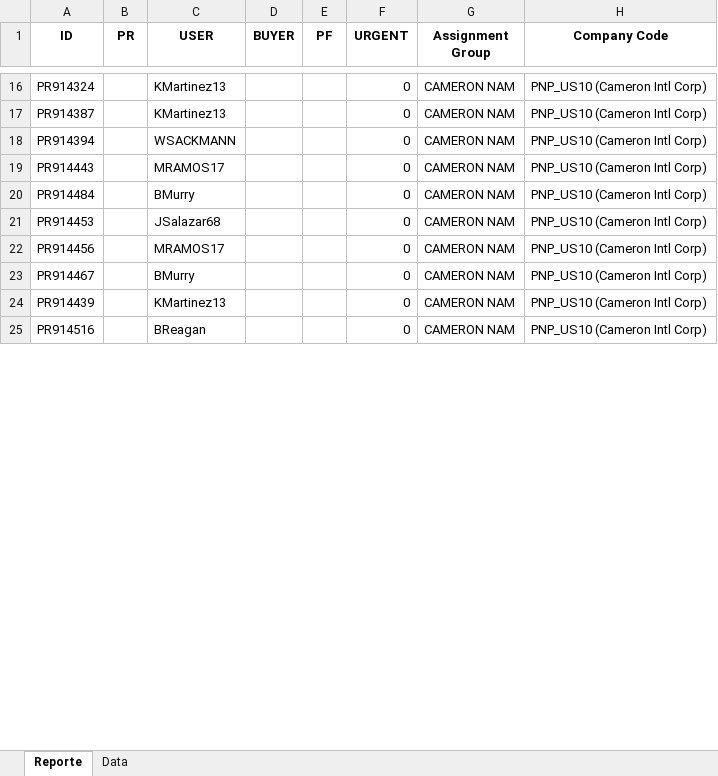
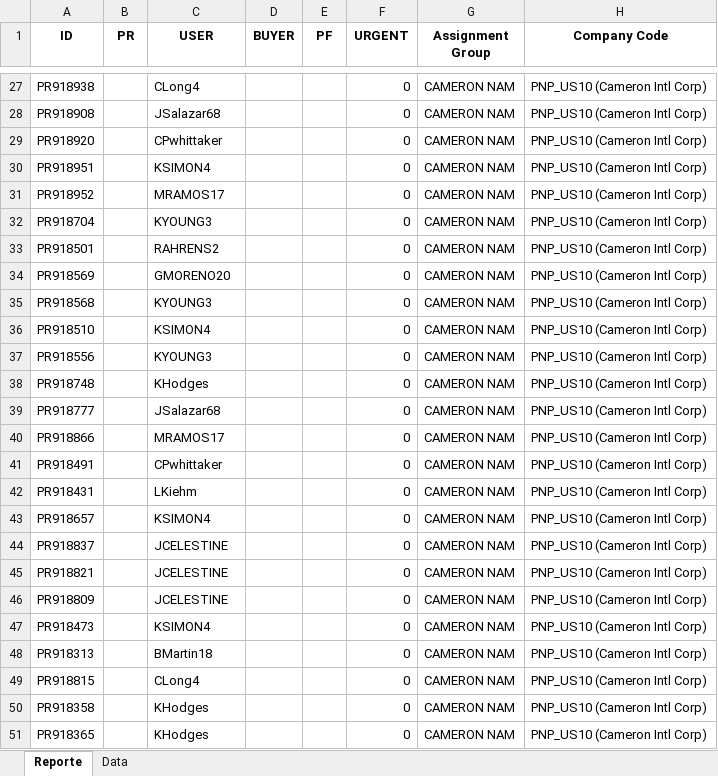
Before and after one commit to juanqp1404/Proyecto-Lider, an Excel workbook: data/Resultado.xlsx, sheet Reporte, drawn as a sheet; only a part is shown, gaps mark what is left out; values as stored, in another font and other column widths than the file's, no borders; addresses are those after the commit; the diff covers the shown part only; the diff names each change by its address in the sheet, - before the commit and + after, or states it on an @@ line.

```diff
--- a/data/Resultado.xlsx (sheet Reporte)
+++ b/data/Resultado.xlsx (sheet Reporte)
-A27 (ID): PR914324
+A27 (ID): PR918938
-C27 (USER): KMartinez13
+C27 (USER): CLong4
+row 28: PR918908 |  | JSalazar68 |  |  | 0 | CAMERON NAM | PNP_US10 (Cameron Intl Corp)
-A29 (ID): PR914387
+A29 (ID): PR918920
-C29 (USER): KMartinez13
+C29 (USER): CPwhittaker
-A30 (ID): PR914394
+A30 (ID): PR918951
-C30 (USER): WSACKMANN
+C30 (USER): KSIMON4
-A31 (ID): PR914443
+A31 (ID): PR918952
-A32 (ID): PR914484
+A32 (ID): PR918704
-C32 (USER): BMurry
+C32 (USER): KYOUNG3
+row 33: PR918501 |  | RAHRENS2 |  |  | 0 | CAMERON NAM | PNP_US10 (Cameron Intl Corp)
+row 34: PR918569 |  | GMORENO20 |  |  | 0 | CAMERON NAM | PNP_US10 (Cameron Intl Corp)
+row 35: PR918568 |  | KYOUNG3 |  |  | 0 | CAMERON NAM | PNP_US10 (Cameron Intl Corp)
+row 36: PR918510 |  | KSIMON4 |  |  | 0 | CAMERON NAM | PNP_US10 (Cameron Intl Corp)
+row 37: PR918556 |  | KYOUNG3 |  |  | 0 | CAMERON NAM | PNP_US10 (Cameron Intl Corp)
+row 38: PR918748 |  | KHodges |  |  | 0 | CAMERON NAM | PNP_US10 (Cameron Intl Corp)
-A39 (ID): PR914453
+A39 (ID): PR918777
-A40 (ID): PR914456
+A40 (ID): PR918866
+row 41: PR918491 |  | CPwhittaker |  |  | 0 | CAMERON NAM | PNP_US10 (Cameron Intl Corp)
+row 42: PR918431 |  | LKiehm |  |  | 0 | CAMERON NAM | PNP_US10 (Cameron Intl Corp)
-A43 (ID): PR914467
+A43 (ID): PR918657
-C43 (USER): BMurry
+C43 (USER): KSIMON4
+row 44: PR918837 |  | JCELESTINE |  |  | 0 | CAMERON NAM | PNP_US10 (Cameron Intl Corp)
+row 45: PR918821 |  | JCELESTINE |  |  | 0 | CAMERON NAM | PNP_US10 (Cameron Intl Corp)
+row 46: PR918809 |  | JCELESTINE |  |  | 0 | CAMERON NAM | PNP_US10 (Cameron Intl Corp)
+row 47: PR918473 |  | KSIMON4 |  |  | 0 | CAMERON NAM | PNP_US10 (Cameron Intl Corp)
-A48 (ID): PR914439
+A48 (ID): PR918313
-C48 (USER): KMartinez13
+C48 (USER): BMartin18
-A49 (ID): PR914516
+A49 (ID): PR918815
-C49 (USER): BReagan
+C49 (USER): CLong4
+row 50: PR918358 |  | KHodges |  |  | 0 | CAMERON NAM | PNP_US10 (Cameron Intl Corp)
+row 51: PR918365 |  | KHodges |  |  | 0 | CAMERON NAM | PNP_US10 (Cameron Intl Corp)
```
Also changed, not shown: 45 added rows, 3 removed rows and 52 edited cells elsewhere in this sheet, sheet Data, 9 other files.
